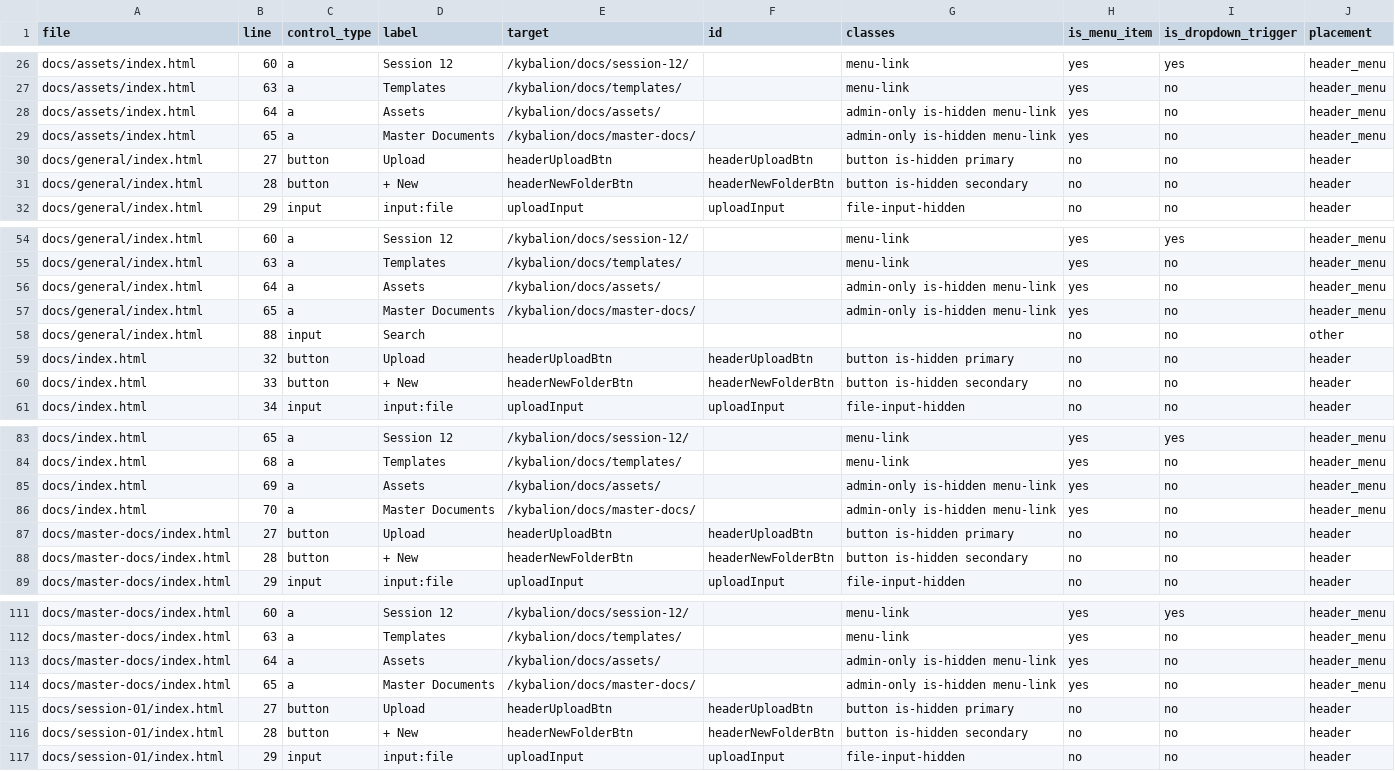
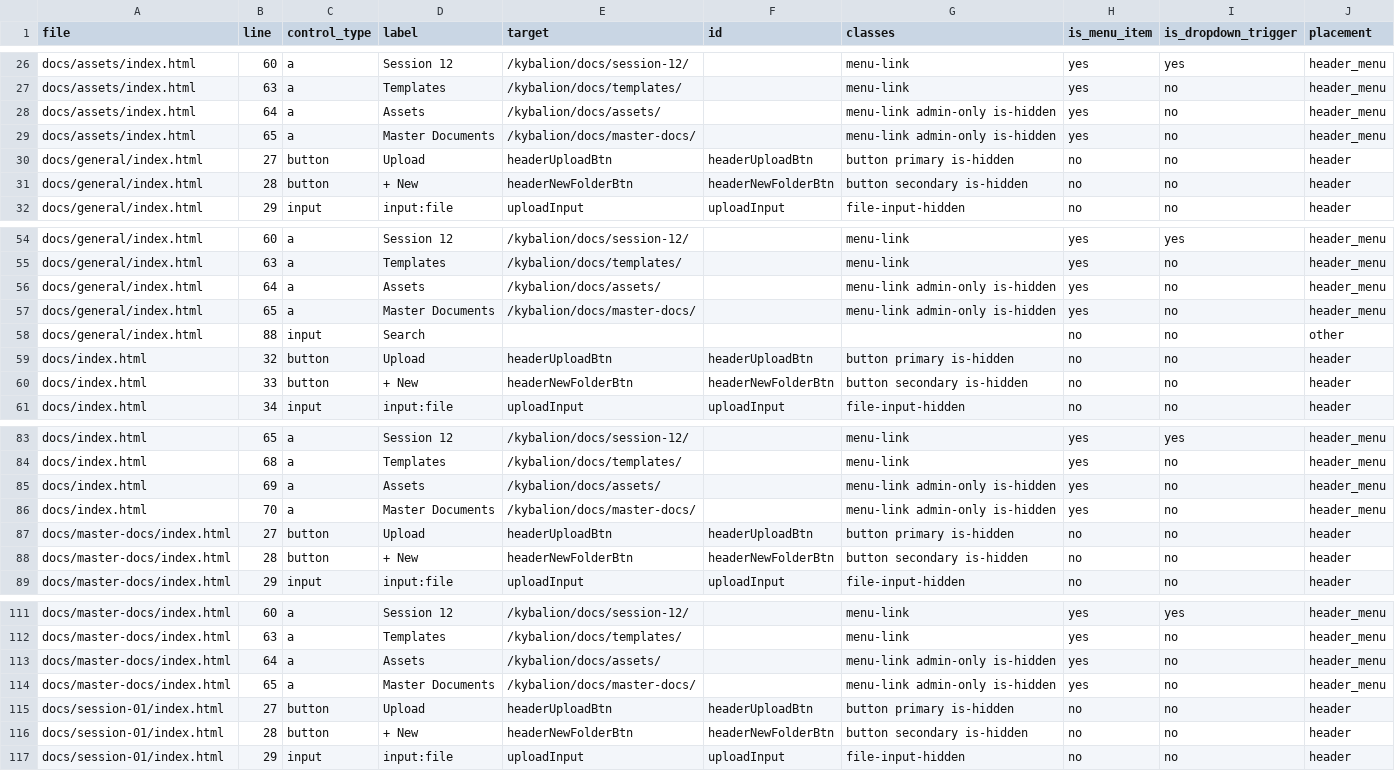
Before and after one commit to dlloyd1977/comms, a CSV file: docs/kybalion/docs/audits/header_nav/header_nav_inventory.csv, drawn as a sheet; only a part is shown, gaps mark what is left out; the diff covers the shown part only.

```diff
--- a/docs/kybalion/docs/audits/header_nav/header_nav_inventory.csv
+++ b/docs/kybalion/docs/audits/header_nav/header_nav_inventory.csv
@@ -27,6 +27,6 @@ docs/assets/index.html,60,a,Session 12,/kybalion/docs/session-12/,,menu-link,yes
 docs/assets/index.html,63,a,Templates,/kybalion/docs/templates/,,menu-link,yes,no,header_menu
-docs/assets/index.html,64,a,Assets,/kybalion/docs/assets/,,admin-only is-hidden menu-link,yes,no,header_menu
-docs/assets/index.html,65,a,Master Documents,/kybalion/docs/master-docs/,,admin-only is-hidden menu-link,yes,no,header_menu
-docs/general/index.html,27,button,Upload,headerUploadBtn,headerUploadBtn,button is-hidden primary,no,no,header
-docs/general/index.html,28,button,+ New,headerNewFolderBtn,headerNewFolderBtn,button is-hidden secondary,no,no,header
+docs/assets/index.html,64,a,Assets,/kybalion/docs/assets/,,menu-link admin-only is-hidden,yes,no,header_menu
+docs/assets/index.html,65,a,Master Documents,/kybalion/docs/master-docs/,,menu-link admin-only is-hidden,yes,no,header_menu
+docs/general/index.html,27,button,Upload,headerUploadBtn,headerUploadBtn,button primary is-hidden,no,no,header
+docs/general/index.html,28,button,+ New,headerNewFolderBtn,headerNewFolderBtn,button secondary is-hidden,no,no,header
 docs/general/index.html,29,input,input:file,uploadInput,uploadInput,file-input-hidden,no,no,header
@@ -55,7 +55,7 @@ docs/general/index.html,60,a,Session 12,/kybalion/docs/session-12/,,menu-link,ye
 docs/general/index.html,63,a,Templates,/kybalion/docs/templates/,,menu-link,yes,no,header_menu
-docs/general/index.html,64,a,Assets,/kybalion/docs/assets/,,admin-only is-hidden menu-link,yes,no,header_menu
-docs/general/index.html,65,a,Master Documents,/kybalion/docs/master-docs/,,admin-only is-hidden menu-link,yes,no,header_menu
+docs/general/index.html,64,a,Assets,/kybalion/docs/assets/,,menu-link admin-only is-hidden,yes,no,header_menu
+docs/general/index.html,65,a,Master Documents,/kybalion/docs/master-docs/,,menu-link admin-only is-hidden,yes,no,header_menu
 docs/general/index.html,88,input,Search,,,,no,no,other
-docs/index.html,32,button,Upload,headerUploadBtn,headerUploadBtn,button is-hidden primary,no,no,header
-docs/index.html,33,button,+ New,headerNewFolderBtn,headerNewFolderBtn,button is-hidden secondary,no,no,header
+docs/index.html,32,button,Upload,headerUploadBtn,headerUploadBtn,button primary is-hidden,no,no,header
+docs/index.html,33,button,+ New,headerNewFolderBtn,headerNewFolderBtn,button secondary is-hidden,no,no,header
 docs/index.html,34,input,input:file,uploadInput,uploadInput,file-input-hidden,no,no,header
@@ -84,6 +84,6 @@ docs/index.html,65,a,Session 12,/kybalion/docs/session-12/,,menu-link,yes,yes,he
 docs/index.html,68,a,Templates,/kybalion/docs/templates/,,menu-link,yes,no,header_menu
-docs/index.html,69,a,Assets,/kybalion/docs/assets/,,admin-only is-hidden menu-link,yes,no,header_menu
-docs/index.html,70,a,Master Documents,/kybalion/docs/master-docs/,,admin-only is-hidden menu-link,yes,no,header_menu
-docs/master-docs/index.html,27,button,Upload,headerUploadBtn,headerUploadBtn,button is-hidden primary,no,no,header
-docs/master-docs/index.html,28,button,+ New,headerNewFolderBtn,headerNewFolderBtn,button is-hidden secondary,no,no,header
+docs/index.html,69,a,Assets,/kybalion/docs/assets/,,menu-link admin-only is-hidden,yes,no,header_menu
+docs/index.html,70,a,Master Documents,/kybalion/docs/master-docs/,,menu-link admin-only is-hidden,yes,no,header_menu
+docs/master-docs/index.html,27,button,Upload,headerUploadBtn,headerUploadBtn,button primary is-hidden,no,no,header
+docs/master-docs/index.html,28,button,+ New,headerNewFolderBtn,headerNewFolderBtn,button secondary is-hidden,no,no,header
 docs/master-docs/index.html,29,input,input:file,uploadInput,uploadInput,file-input-hidden,no,no,header
@@ -112,6 +112,6 @@ docs/master-docs/index.html,60,a,Session 12,/kybalion/docs/session-12/,,menu-lin
 docs/master-docs/index.html,63,a,Templates,/kybalion/docs/templates/,,menu-link,yes,no,header_menu
-docs/master-docs/index.html,64,a,Assets,/kybalion/docs/assets/,,admin-only is-hidden menu-link,yes,no,header_menu
-docs/master-docs/index.html,65,a,Master Documents,/kybalion/docs/master-docs/,,admin-only is-hidden menu-link,yes,no,header_menu
-docs/session-01/index.html,27,button,Upload,headerUploadBtn,headerUploadBtn,button is-hidden primary,no,no,header
-docs/session-01/index.html,28,button,+ New,headerNewFolderBtn,headerNewFolderBtn,button is-hidden secondary,no,no,header
+docs/master-docs/index.html,64,a,Assets,/kybalion/docs/assets/,,menu-link admin-only is-hidden,yes,no,header_menu
+docs/master-docs/index.html,65,a,Master Documents,/kybalion/docs/master-docs/,,menu-link admin-only is-hidden,yes,no,header_menu
+docs/session-01/index.html,27,button,Upload,headerUploadBtn,headerUploadBtn,button primary is-hidden,no,no,header
+docs/session-01/index.html,28,button,+ New,headerNewFolderBtn,headerNewFolderBtn,button secondary is-hidden,no,no,header
 docs/session-01/index.html,29,input,input:file,uploadInput,uploadInput,file-input-hidden,no,no,header
```
Also changed, not shown: 100 edited cells elsewhere in this file, 2 other files.
